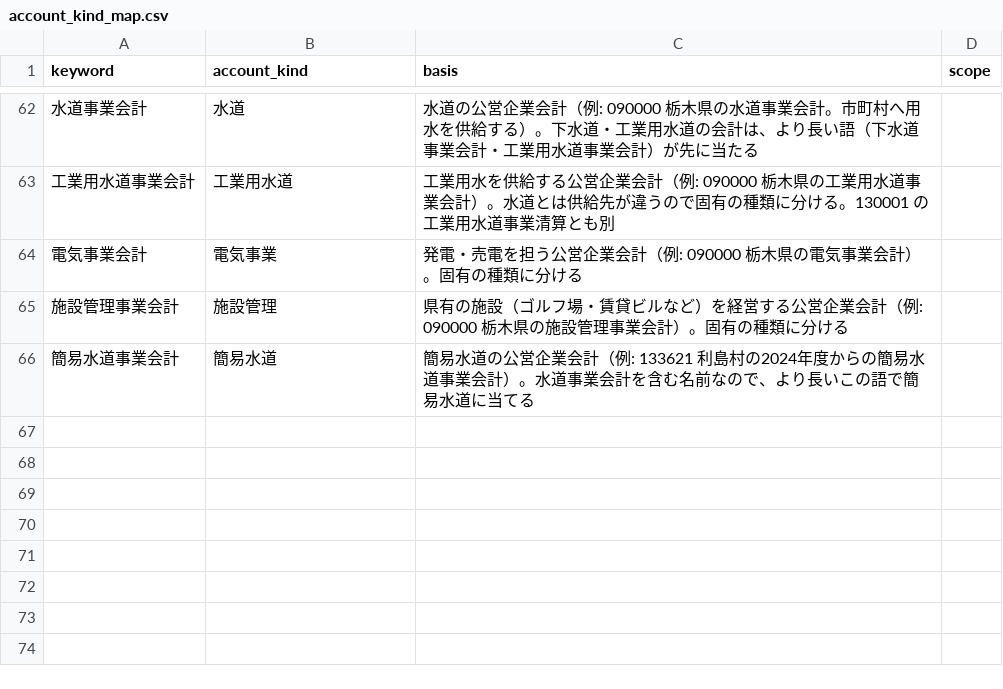
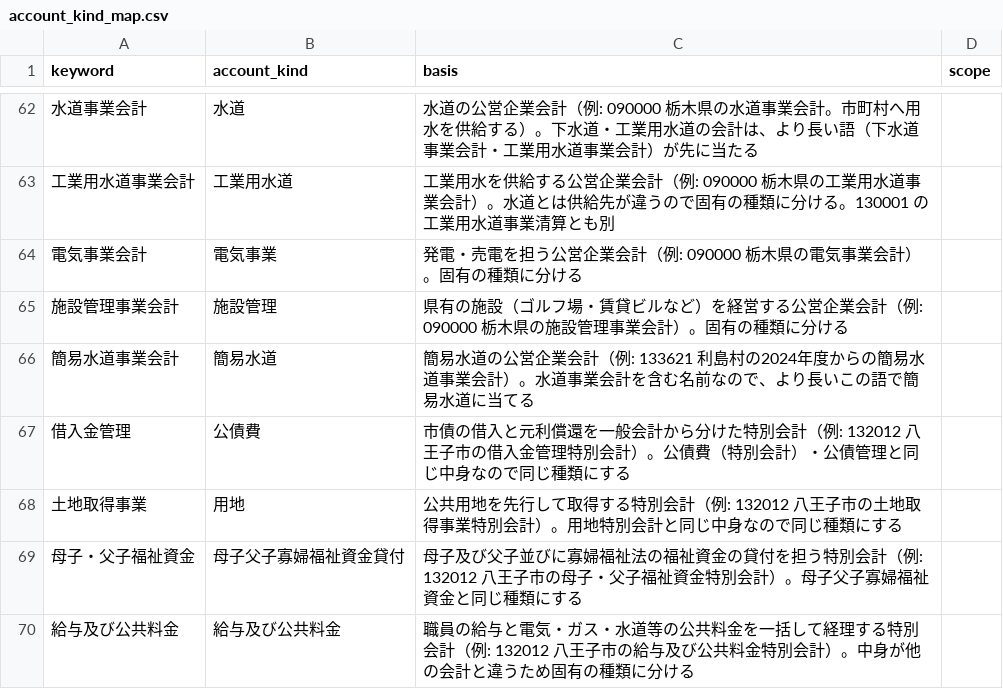
Before and after one commit to fudoki-hensansitu/fudoki, a CSV file: pipeline/dbt/seeds/fiscal/account_kind_map.csv, drawn as a sheet; only a part is shown, gaps mark what is left out; the diff names each change by its address in the sheet, - before the commit and + after, or states it on an @@ line.

```diff
--- a/pipeline/dbt/seeds/fiscal/account_kind_map.csv
+++ b/pipeline/dbt/seeds/fiscal/account_kind_map.csv
+row 67: 借入金管理 | 公債費 | 市債の借入と元利償還を一般会計から分けた特別会計（例: 132012 八王子市の借入金管理特別会計）。公債費（特別会計）・公債管理と同じ中身なので同じ種類にする
+row 68: 土地取得事業 | 用地 | 公共用地を先行して取得する特別会計（例: 132012 八王子市の土地取得事業特別会計）。用地特別会計と同じ中身なので同じ種類にする
+row 69: 母子・父子福祉資金 | 母子父子寡婦福祉資金貸付 | 母子及び父子並びに寡婦福祉法の福祉資金の貸付を担う特別会計（例: 132012 八王子市の母子・父子福祉資金特別会計）。母子父子寡婦福祉資金と同じ種類にする
+row 70: 給与及び公共料金 | 給与及び公共料金 | 職員の給与と電気・ガス・水道等の公共料金を一括して経理する特別会計（例: 132012 八王子市の給与及び公共料金特別会計）。中身が他の会計と違うため固有の種類に分ける
```
Also changed, not shown: 15 other files.
